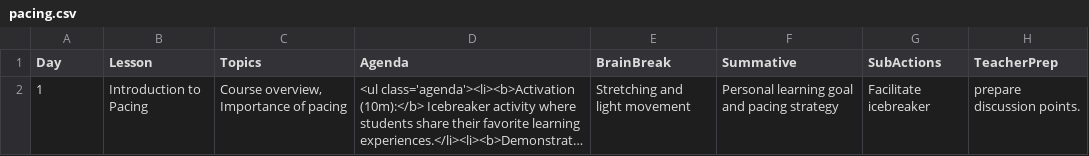
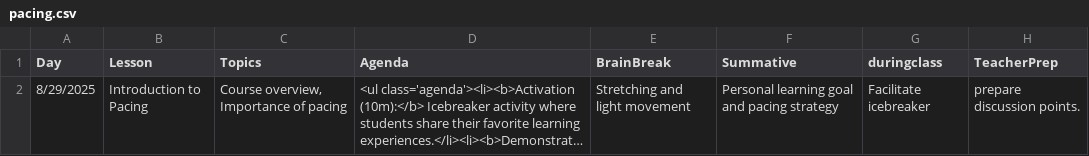
Before and after one commit to aspiece/CSGames, a CSV file: pacing.csv, drawn as a sheet; long unchanged cells end in …; the diff names each change by its address in the sheet, - before the commit and + after, or states it on an @@ line.

```diff
--- a/pacing.csv
+++ b/pacing.csv
-G1: SubActions
+G1: duringclass
-A2 (Day): 1
+A2 (Day): 8/29/2025
```
Also changed, not shown: 1 other file.
